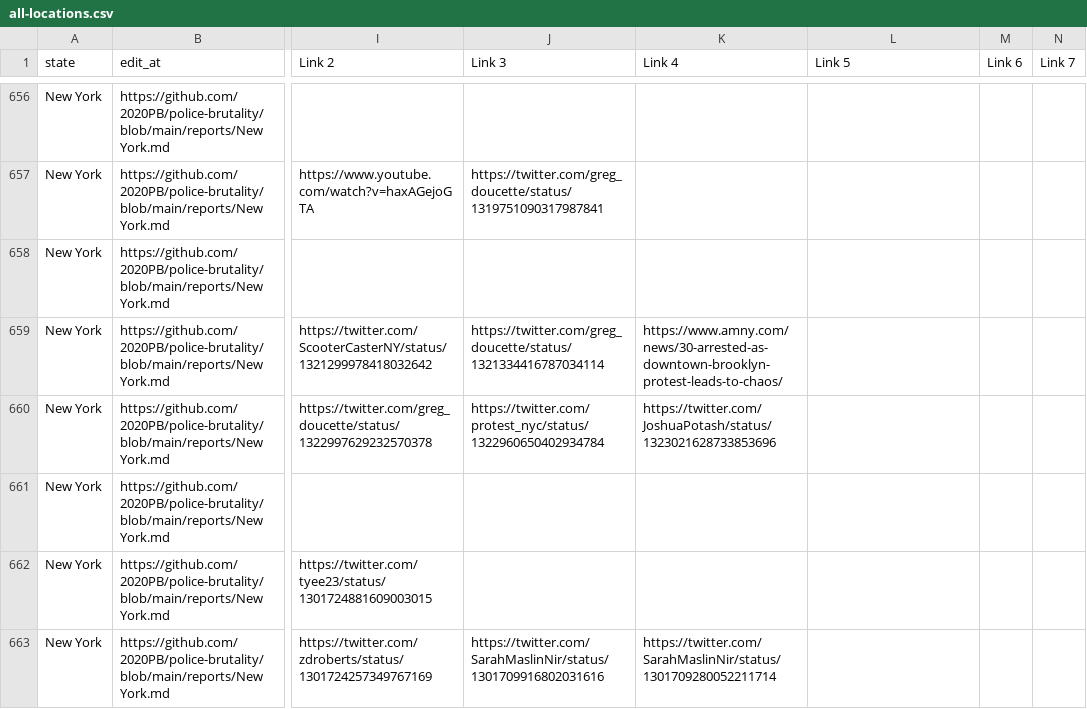
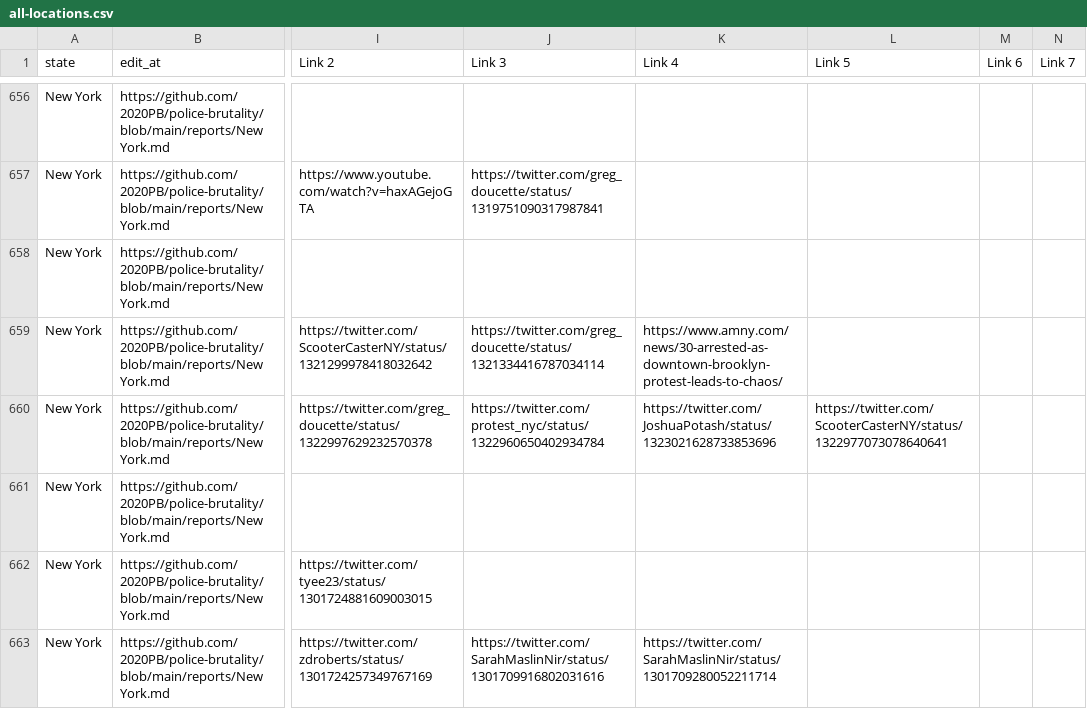
Before and after one commit to 2020PB/police-brutality, a CSV file: all-locations.csv, drawn as a sheet; only a part is shown, gaps mark what is left out; the diff names each change by its address in the sheet, - before the commit and + after, or states it on an @@ line.

Commit message:
Update data_build to output generated at 4531912

```diff
--- a/all-locations.csv
+++ b/all-locations.csv
-L660 (Link 5): (empty)
+L660 (Link 5): https://twitter.com/ScooterCasterNY/status/1322977073078640641
```
Also changed, not shown: 3 other files.
